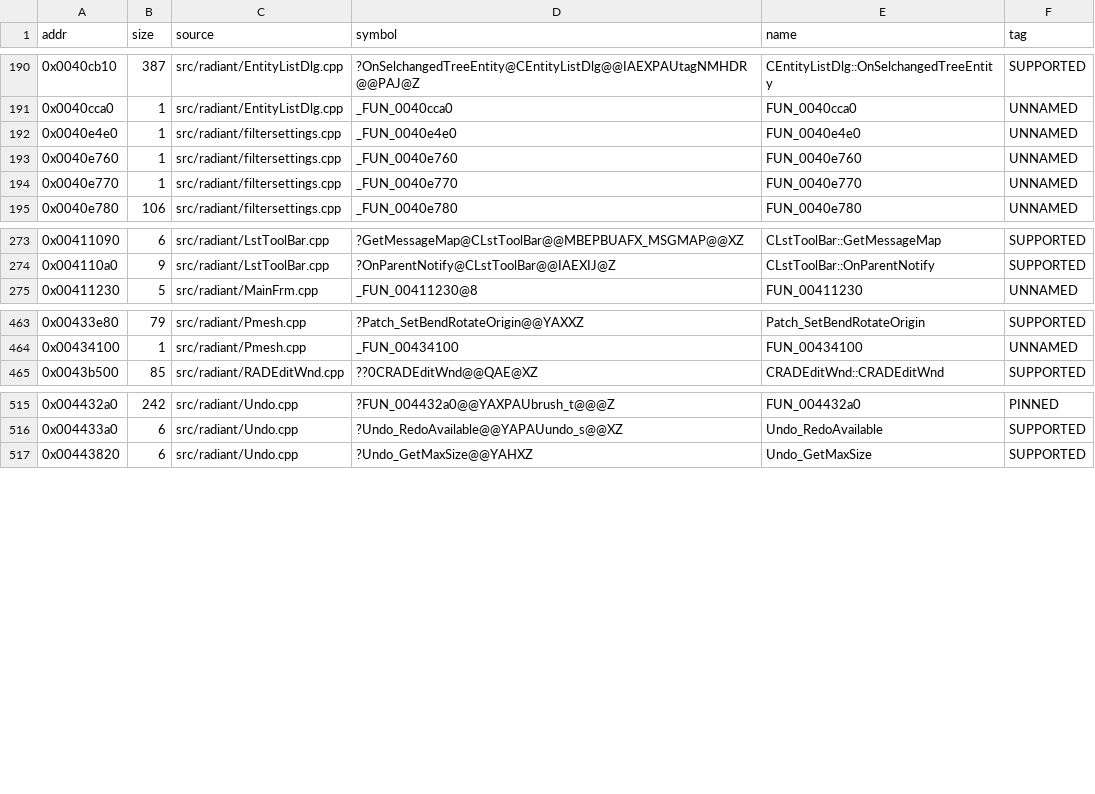
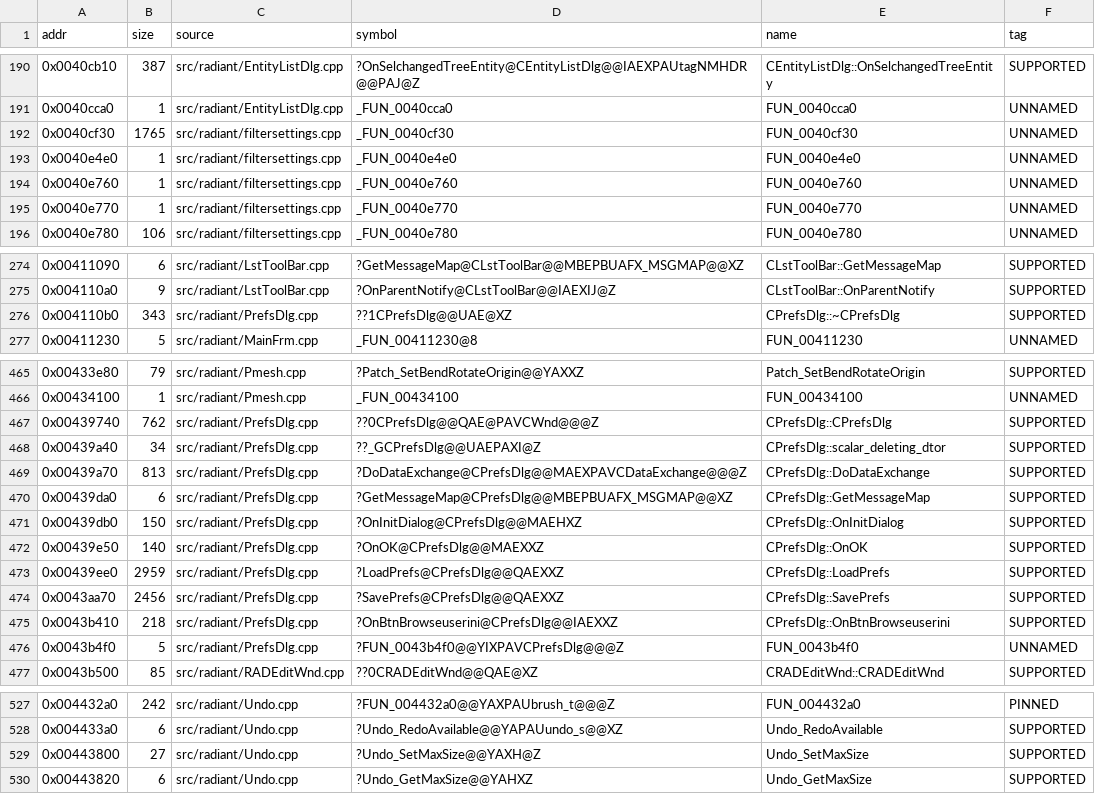
Before and after one commit to nawaftahir/cod2_wip, a TSV file: ledger/matches.tsv, drawn as a sheet; only a part is shown, gaps mark what is left out.

Commit message:
PrefsDlg: whole class (11 rows), Undo_SetMaxSize, filtersettings 0x40cf30

```diff
--- a/ledger/matches.tsv
+++ b/ledger/matches.tsv
@@ -191,2 +191,3 @@ addr	size	source	symbol	name	tag
 0x0040cca0	1	src/radiant/EntityListDlg.cpp	_FUN_0040cca0	FUN_0040cca0	UNNAMED
+0x0040cf30	1765	src/radiant/filtersettings.cpp	_FUN_0040cf30	FUN_0040cf30	UNNAMED
 0x0040e4e0	1	src/radiant/filtersettings.cpp	_FUN_0040e4e0	FUN_0040e4e0	UNNAMED
@@ -274,2 +275,3 @@ addr	size	source	symbol	name	tag
 0x004110a0	9	src/radiant/LstToolBar.cpp	?OnParentNotify@CLstToolBar@@IAEXIJ@Z	CLstToolBar::OnParentNotify	SUPPORTED
+0x004110b0	343	src/radiant/PrefsDlg.cpp	??1CPrefsDlg@@UAE@XZ	CPrefsDlg::~CPrefsDlg	SUPPORTED
 0x00411230	5	src/radiant/MainFrm.cpp	_FUN_00411230@8	FUN_00411230	UNNAMED
@@ -464,2 +466,12 @@ addr	size	source	symbol	name	tag
 0x00434100	1	src/radiant/Pmesh.cpp	_FUN_00434100	FUN_00434100	UNNAMED
+0x00439740	762	src/radiant/PrefsDlg.cpp	??0CPrefsDlg@@QAE@PAVCWnd@@@Z	CPrefsDlg::CPrefsDlg	SUPPORTED
+0x00439a40	34	src/radiant/PrefsDlg.cpp	??_GCPrefsDlg@@UAEPAXI@Z	CPrefsDlg::scalar_deleting_dtor	SUPPORTED
+0x00439a70	813	src/radiant/PrefsDlg.cpp	?DoDataExchange@CPrefsDlg@@MAEXPAVCDataExchange@@@Z	CPrefsDlg::DoDataExchange	SUPPORTED
+0x00439da0	6	src/radiant/PrefsDlg.cpp	?GetMessageMap@CPrefsDlg@@MBEPBUAFX_MSGMAP@@XZ	CPrefsDlg::GetMessageMap	SUPPORTED
+0x00439db0	150	src/radiant/PrefsDlg.cpp	?OnInitDialog@CPrefsDlg@@MAEHXZ	CPrefsDlg::OnInitDialog	SUPPORTED
+0x00439e50	140	src/radiant/PrefsDlg.cpp	?OnOK@CPrefsDlg@@MAEXXZ	CPrefsDlg::OnOK	SUPPORTED
+0x00439ee0	2959	src/radiant/PrefsDlg.cpp	?LoadPrefs@CPrefsDlg@@QAEXXZ	CPrefsDlg::LoadPrefs	SUPPORTED
+0x0043aa70	2456	src/radiant/PrefsDlg.cpp	?SavePrefs@CPrefsDlg@@QAEXXZ	CPrefsDlg::SavePrefs	SUPPORTED
+0x0043b410	218	src/radiant/PrefsDlg.cpp	?OnBtnBrowseuserini@CPrefsDlg@@IAEXXZ	CPrefsDlg::OnBtnBrowseuserini	SUPPORTED
+0x0043b4f0	5	src/radiant/PrefsDlg.cpp	?FUN_0043b4f0@@YIXPAVCPrefsDlg@@@Z	FUN_0043b4f0	UNNAMED
 0x0043b500	85	src/radiant/RADEditWnd.cpp	??0CRADEditWnd@@QAE@XZ	CRADEditWnd::CRADEditWnd	SUPPORTED
@@ -516,2 +528,3 @@ addr	size	source	symbol	name	tag
 0x004433a0	6	src/radiant/Undo.cpp	?Undo_RedoAvailable@@YAPAUundo_s@@XZ	Undo_RedoAvailable	SUPPORTED
+0x00443800	27	src/radiant/Undo.cpp	?Undo_SetMaxSize@@YAXH@Z	Undo_SetMaxSize	SUPPORTED
 0x00443820	6	src/radiant/Undo.cpp	?Undo_GetMaxSize@@YAHXZ	Undo_GetMaxSize	SUPPORTED
```
Also changed, not shown: ledger/defer.tsv, 4 other files.
